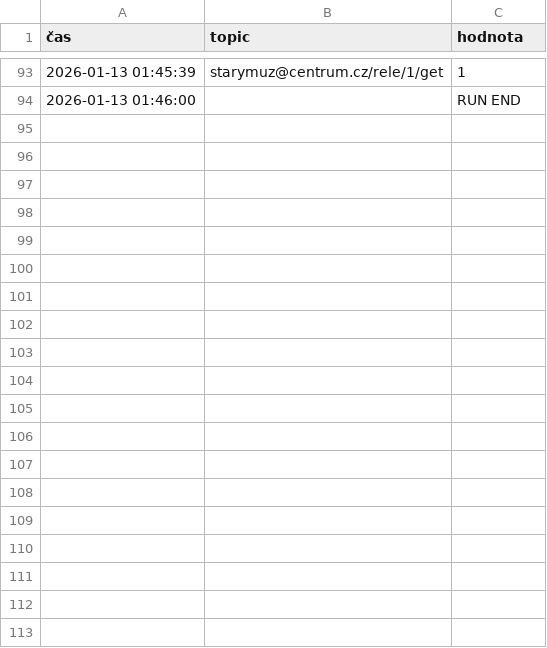
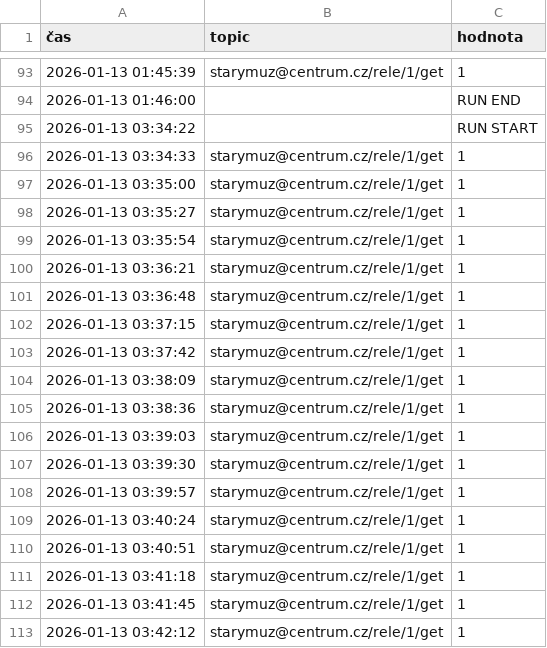
Before and after one commit to StaryMuz/Log_brokera, a CSV file: mqtt_log_dnes.csv, drawn as a sheet; only a part is shown, gaps mark what is left out; the diff covers the shown part only.

```diff
--- a/mqtt_log_dnes.csv
+++ b/mqtt_log_dnes.csv
@@ -94 +94,20 @@
 2026-01-13 01:46:00;;RUN END
+2026-01-13 03:34:22;;RUN START
+2026-01-13 03:34:33;starymuz@centrum.cz/rele/1/get;1
+2026-01-13 03:35:00;starymuz@centrum.cz/rele/1/get;1
+2026-01-13 03:35:27;starymuz@centrum.cz/rele/1/get;1
+2026-01-13 03:35:54;starymuz@centrum.cz/rele/1/get;1
+2026-01-13 03:36:21;starymuz@centrum.cz/rele/1/get;1
+2026-01-13 03:36:48;starymuz@centrum.cz/rele/1/get;1
+2026-01-13 03:37:15;starymuz@centrum.cz/rele/1/get;1
+2026-01-13 03:37:42;starymuz@centrum.cz/rele/1/get;1
+2026-01-13 03:38:09;starymuz@centrum.cz/rele/1/get;1
+2026-01-13 03:38:36;starymuz@centrum.cz/rele/1/get;1
+2026-01-13 03:39:03;starymuz@centrum.cz/rele/1/get;1
+2026-01-13 03:39:30;starymuz@centrum.cz/rele/1/get;1
+2026-01-13 03:39:57;starymuz@centrum.cz/rele/1/get;1
+2026-01-13 03:40:24;starymuz@centrum.cz/rele/1/get;1
+2026-01-13 03:40:51;starymuz@centrum.cz/rele/1/get;1
+2026-01-13 03:41:18;starymuz@centrum.cz/rele/1/get;1
+2026-01-13 03:41:45;starymuz@centrum.cz/rele/1/get;1
+2026-01-13 03:42:12;starymuz@centrum.cz/rele/1/get;1
```
Also changed, not shown: 9 added rows elsewhere in this file.
